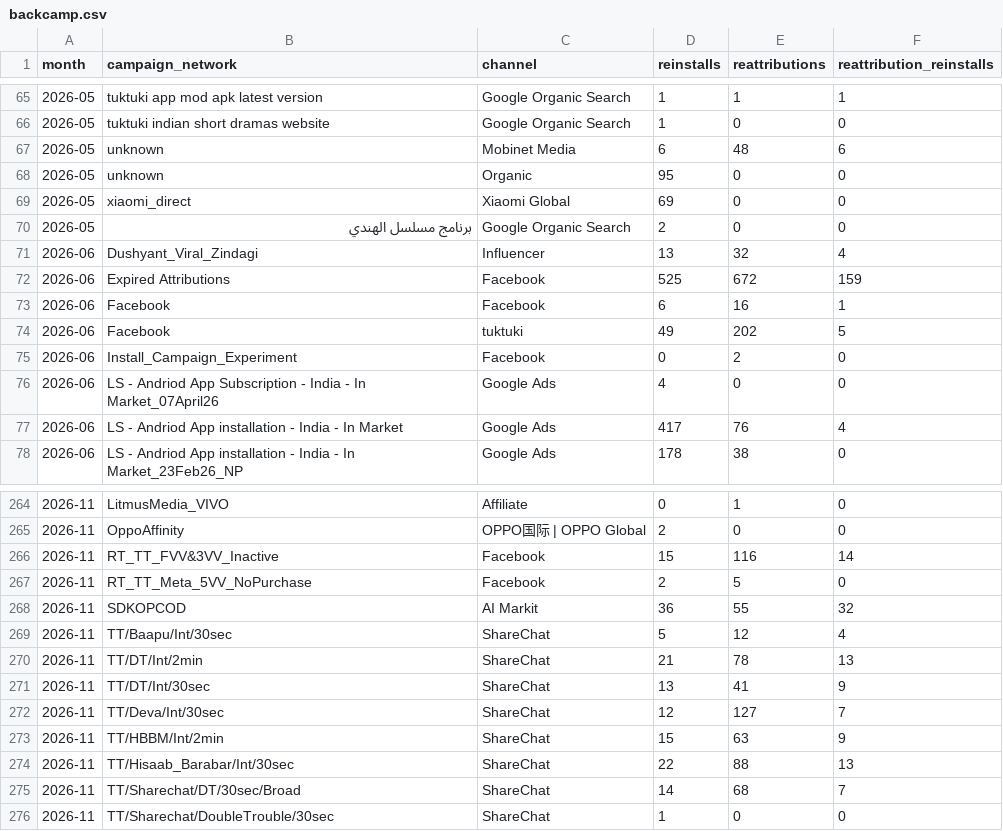
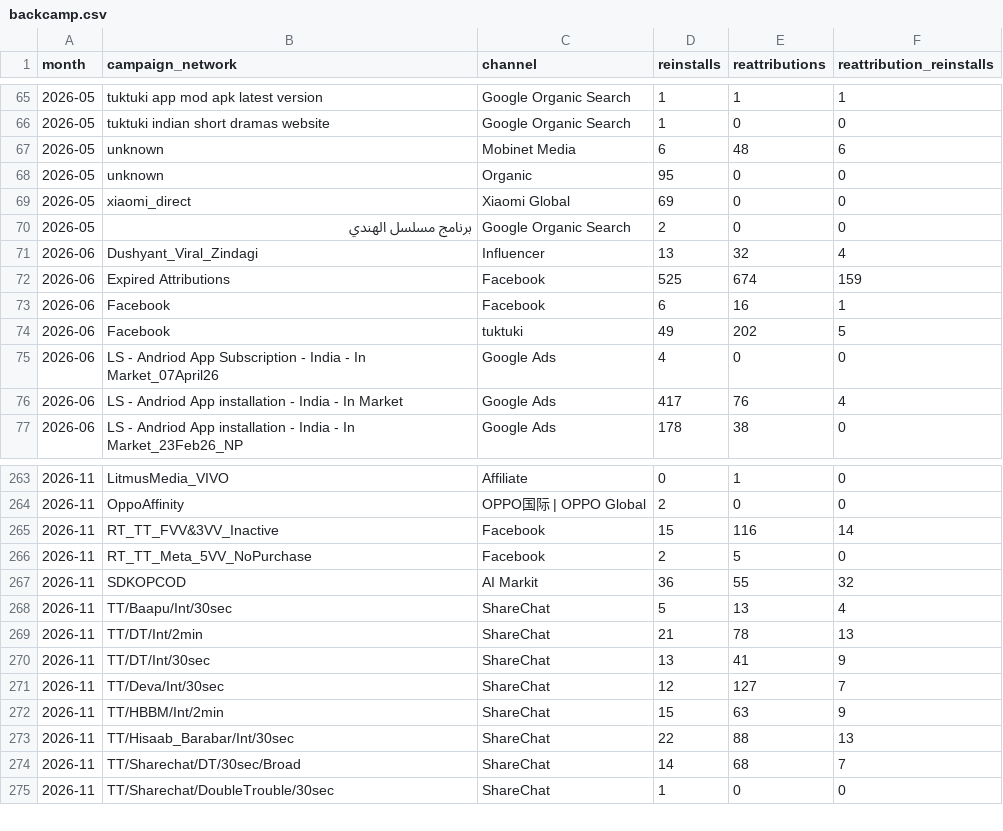
Before and after one commit to kshitijbhatiakaul/tuktuki-master-tracker, a CSV file: data/behaviour/backcamp.csv, drawn as a sheet; only a part is shown, gaps mark what is left out.

```diff
--- a/data/behaviour/backcamp.csv
+++ b/data/behaviour/backcamp.csv
@@ -71,6 +71,5 @@ month,campaign_network,channel,reinstalls,reattributions,reattribution_reinstall
 2026-06,Dushyant_Viral_Zindagi,Influencer,13,32,4
-2026-06,Expired Attributions,Facebook,525,672,159
+2026-06,Expired Attributions,Facebook,525,674,159
 2026-06,Facebook,Facebook,6,16,1
 2026-06,Facebook,tuktuki,49,202,5
-2026-06,Install_Campaign_Experiment,Facebook,0,2,0
 2026-06,LS - Andriod App Subscription - India - In Market_07April26,Google Ads,4,0,0
@@ -268,3 +267,3 @@ month,campaign_network,channel,reinstalls,reattributions,reattribution_reinstall
 2026-11,SDKOPCOD,AI Markit,36,55,32
-2026-11,TT/Baapu/Int/30sec,ShareChat,5,12,4
+2026-11,TT/Baapu/Int/30sec,ShareChat,5,13,4
 2026-11,TT/DT/Int/2min,ShareChat,21,78,13
```
Also changed, not shown: data/behaviour/chanday.csv, data/behaviour/channels.csv, 17 other files.
